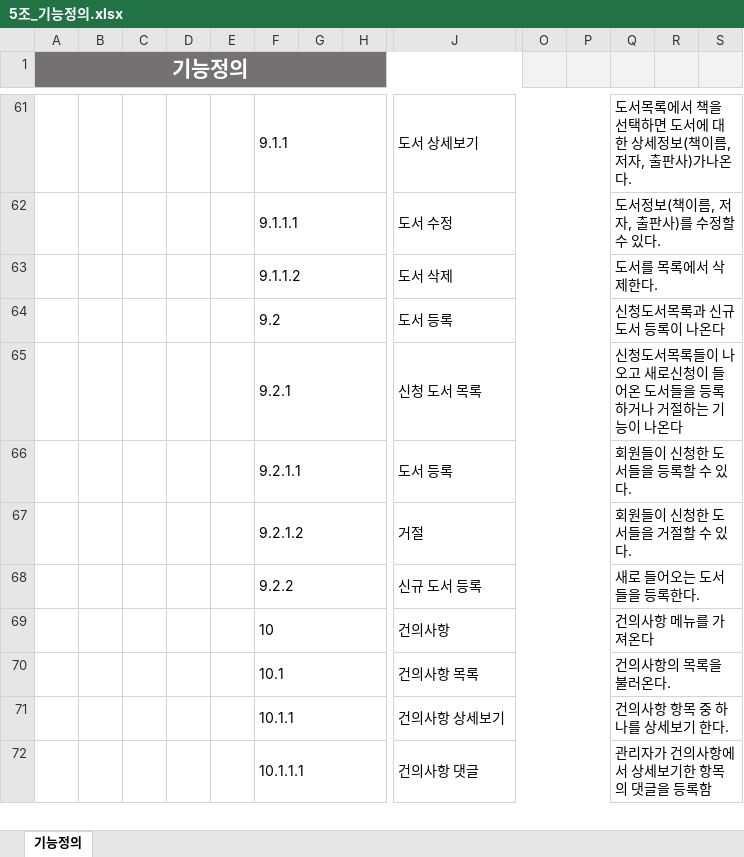
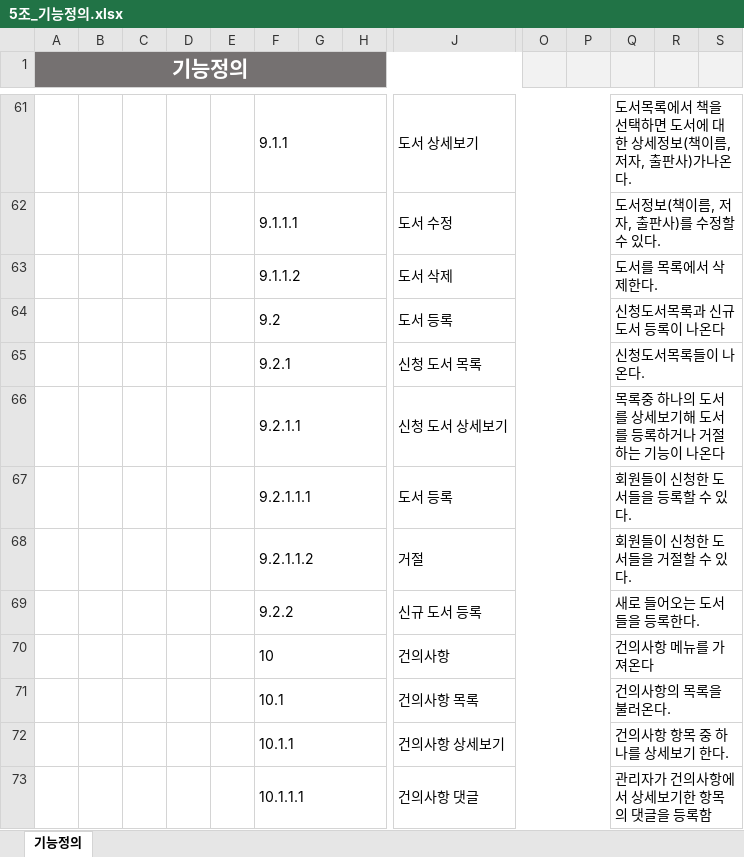
Before and after one commit to BeomSeokYu/Java-Books-Management, an Excel workbook: 5조_기능정의.xlsx, sheet 기능정의, drawn as a sheet; only a part is shown, gaps mark what is left out; values as stored, in another font and other column widths than the file's, no borders; addresses are those after the commit; rows hold the shown columns only; the diff names each change by its address in the sheet, - before the commit and + after, or states it on an @@ line.

```diff
--- a/5조_기능정의.xlsx (sheet 기능정의)
+++ b/5조_기능정의.xlsx (sheet 기능정의)
-Q65: 신청도서목록들이 나오고 새로신청이 들어온 도서들을 등록하거나 거절하는 기능이 나온다
+Q65: 신청도서목록들이 나온다.
+row 66:  |  |  |  |  | 9.2.1.1 |  |  | 신청 도서 상세보기 |  |  | 목록중 하나의 도서를 상세보기해 도서를 등록하거나 거절하는 기능이 나온다
-F67: 9.2.1.1
+F67: 9.2.1.1.1
-F68: 9.2.1.2
+F68: 9.2.1.1.2
```
Also changed, not shown: 5조_WBS.xlsx, 5조_요구사항 정의.xlsx, 5 other files.
